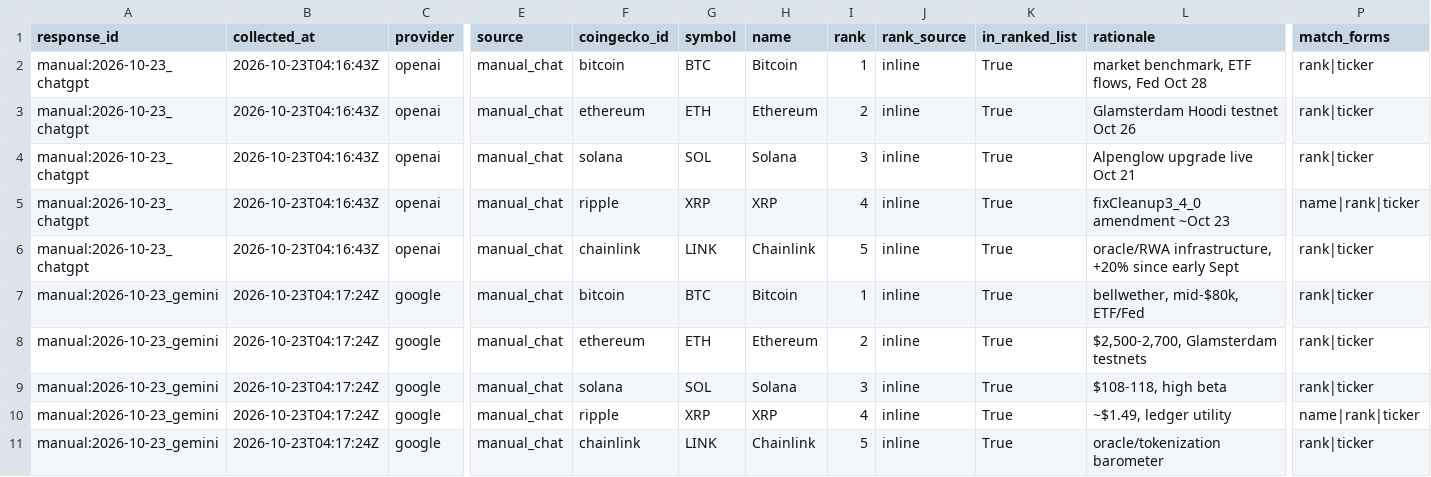
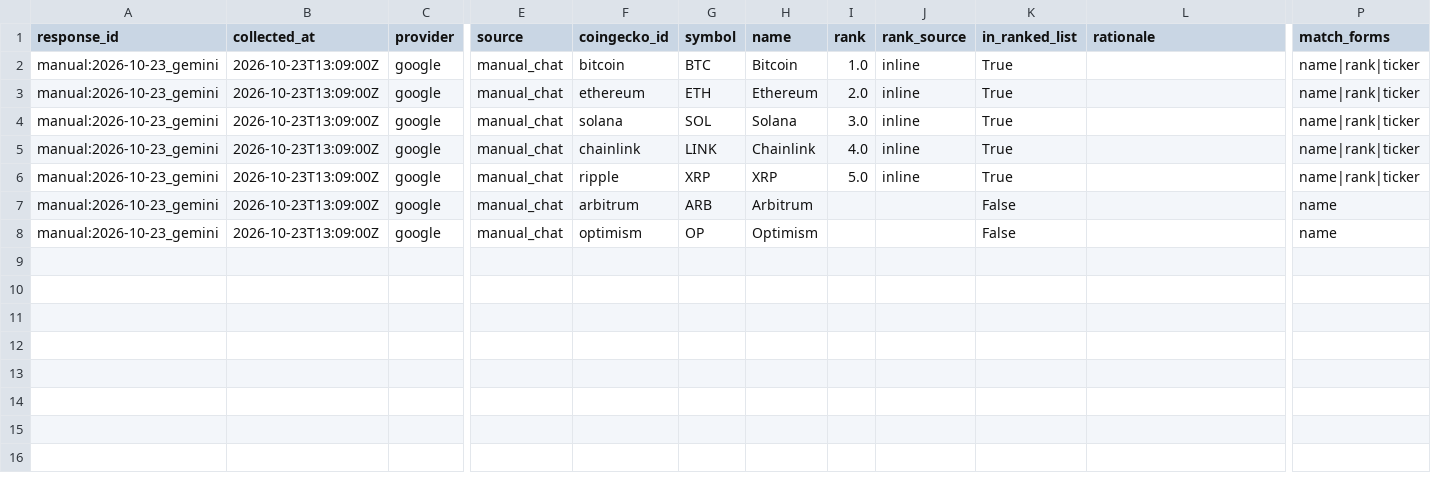
Before and after one commit to lnagencycreative/ai-crypto-signals, a CSV file: data/processed/coin_mentions.csv, drawn as a sheet; only a part is shown, gaps mark what is left out; removed rows and columns are numbered as before the commit, all else as after; rows hold the shown columns only; the diff names each change by its address in the sheet, - before the commit and + after, or states it on an @@ line.

```diff
--- a/data/processed/coin_mentions.csv
+++ b/data/processed/coin_mentions.csv
-row 2: manual:2026-10-23_chatgpt | 2026-10-23T04:16:43Z | openai | manual_chat | bitcoin | BTC | Bitcoin | 1 | inline | True | market benchmark, ETF flows, Fed Oct 28 | rank|ticker
-row 3: manual:2026-10-23_chatgpt | 2026-10-23T04:16:43Z | openai | manual_chat | ethereum | ETH | Ethereum | 2 | inline | True | Glamsterdam Hoodi testnet Oct 26 | rank|ticker
-row 4: manual:2026-10-23_chatgpt | 2026-10-23T04:16:43Z | openai | manual_chat | solana | SOL | Solana | 3 | inline | True | Alpenglow upgrade live Oct 21 | rank|ticker
-row 5: manual:2026-10-23_chatgpt | 2026-10-23T04:16:43Z | openai | manual_chat | ripple | XRP | XRP | 4 | inline | True | fixCleanup3_4_0 amendment ~Oct 23 | name|rank|ticker
-row 6: manual:2026-10-23_chatgpt | 2026-10-23T04:16:43Z | openai | manual_chat | chainlink | LINK | Chainlink | 5 | inline | True | oracle/RWA infrastructure, +20% since early Sept | rank|ticker
-B2:B6 (collected_at): 2026-10-23T04:17:24Z
+B2:B6 (collected_at): 2026-10-23T13:09:00Z
-I2 (rank): 1
+I2 (rank): 1.0
-L2 (rationale): bellwether, mid-$80k, ETF/Fed
+L2 (rationale): (empty)
-P2:P4 (match_forms): rank|ticker
+P2:P4 (match_forms): name|rank|ticker
-I3 (rank): 2
+I3 (rank): 2.0
-L3 (rationale): $2,500-2,700, Glamsterdam testnets
+L3 (rationale): (empty)
-I4 (rank): 3
+I4 (rank): 3.0
-L4 (rationale): $108-118, high beta
+L4 (rationale): (empty)
-F5 (coingecko_id): ripple
+F5 (coingecko_id): chainlink
-G5 (symbol): XRP
+G5 (symbol): LINK
-H5 (name): XRP
+H5 (name): Chainlink
-I5 (rank): 4
+I5 (rank): 4.0
-L5 (rationale): ~$1.49, ledger utility
+L5 (rationale): (empty)
-F6 (coingecko_id): chainlink
+F6 (coingecko_id): ripple
-G6 (symbol): LINK
+G6 (symbol): XRP
-H6 (name): Chainlink
+H6 (name): XRP
-I6 (rank): 5
+I6 (rank): 5.0
-L6 (rationale): oracle/tokenization barometer
+L6 (rationale): (empty)
-P6 (match_forms): rank|ticker
+P6 (match_forms): name|rank|ticker
+row 7: manual:2026-10-23_gemini | 2026-10-23T13:09:00Z | google | manual_chat | arbitrum | ARB | Arbitrum |  |  | False |  | name
+row 8: manual:2026-10-23_gemini | 2026-10-23T13:09:00Z | google | manual_chat | optimism | OP | Optimism |  |  | False |  | name
```
Also changed, not shown: data/processed/llm_responses.csv, 8 other files.
